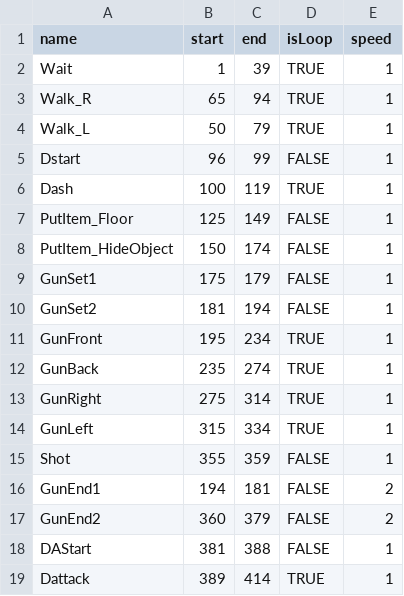
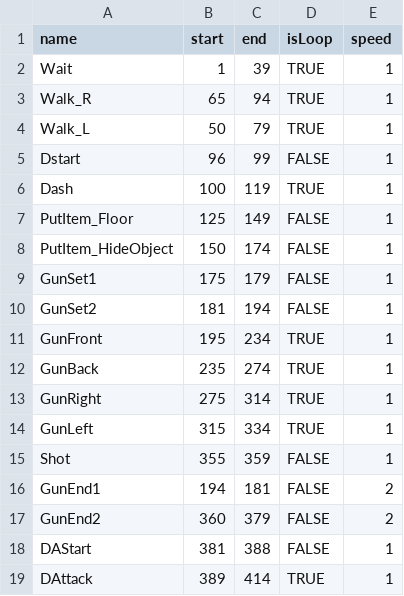
Before and after one commit to Maru40/HideRecovery, a CSV file: HideRecovery/media/Models/Player/PlayerAnimation.csv, drawn as a sheet.

Commit message:
アニメーションの名前を修正

```diff
--- a/HideRecovery/media/Models/Player/PlayerAnimation.csv
+++ b/HideRecovery/media/Models/Player/PlayerAnimation.csv
@@ -18,2 +18,2 @@ GunEnd2,360,379,FALSE,2
 DAStart,381,388,FALSE,1
-Dattack,389,414,TRUE,1
+DAttack,389,414,TRUE,1
```
